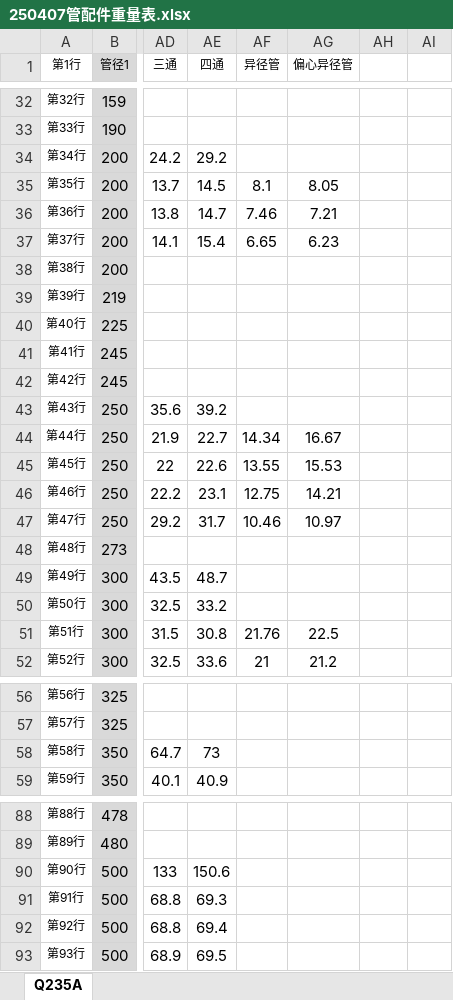
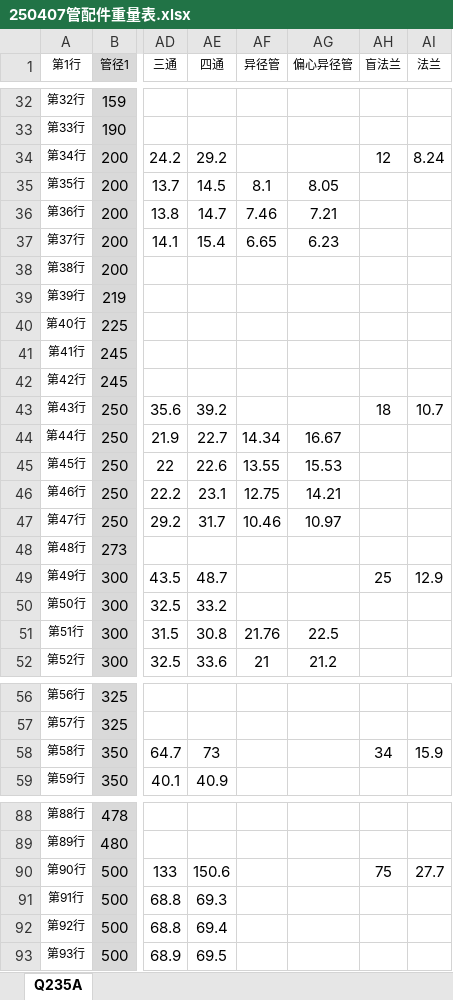
Before and after one commit to ArjenCole/pyOllama, an Excel workbook: templates/250407管配件重量表.xlsx, sheet Q235A, drawn as a sheet; only a part is shown, gaps mark what is left out; values as stored, in another font and other column widths than the file's, no borders; the diff covers the shown part only; the diff names each change by its address in the sheet, - before the commit and + after, or states it on an @@ line.

```diff
--- a/templates/250407管配件重量表.xlsx (sheet Q235A)
+++ b/templates/250407管配件重量表.xlsx (sheet Q235A)
-AH1: (empty)
+AH1: 盲法兰
-AI1: (empty)
+AI1: 法兰
-AH34 (盲法兰): (empty)
+AH34 (盲法兰): 12
-AI34 (法兰): (empty)
+AI34 (法兰): 8.24
-AH43 (盲法兰): (empty)
+AH43 (盲法兰): 18
-AI43 (法兰): (empty)
+AI43 (法兰): 10.7
-AH49 (盲法兰): (empty)
+AH49 (盲法兰): 25
-AI49 (法兰): (empty)
+AI49 (法兰): 12.9
-AH58 (盲法兰): (empty)
+AH58 (盲法兰): 34
-AI58 (法兰): (empty)
+AI58 (法兰): 15.9
-AH90 (盲法兰): (empty)
+AH90 (盲法兰): 75
-AI90 (法兰): (empty)
+AI90 (法兰): 27.7
```
Also changed, not shown: 29 edited cells elsewhere in this sheet, templates/standard.xlsx, 3 other files.
